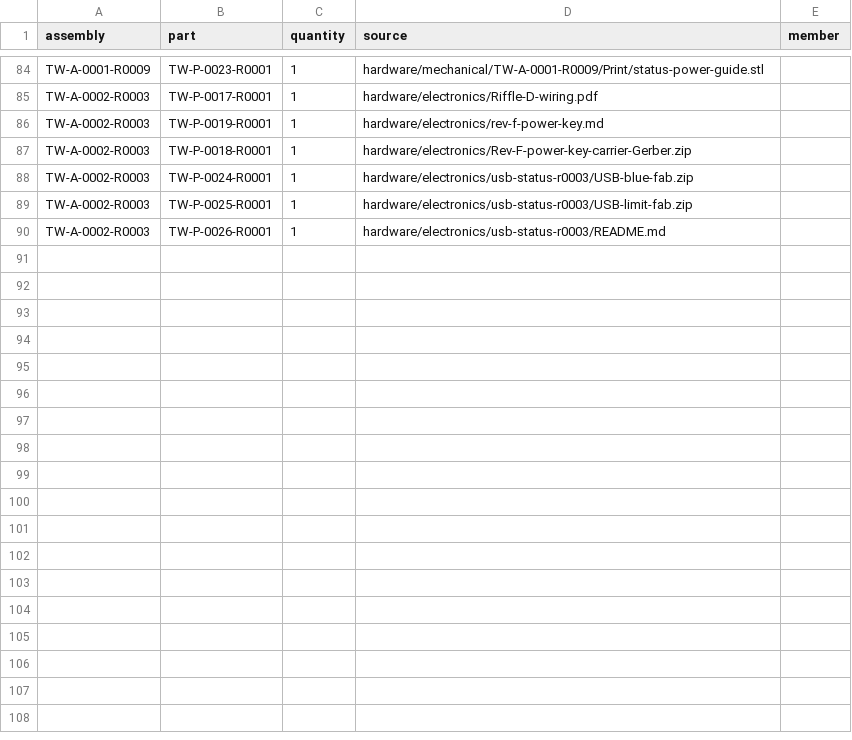
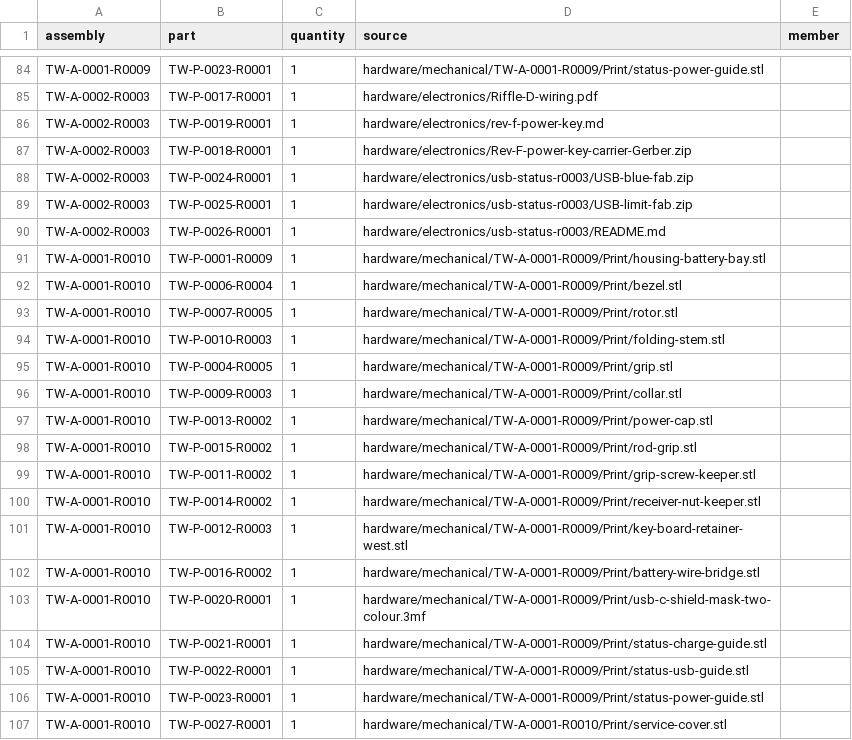
Before and after one commit to natthapolvanasrivilai/thai-waters-handheld, a CSV file: hardware/revisions/members.csv, drawn as a sheet; only a part is shown, gaps mark what is left out; the diff names each change by its address in the sheet, - before the commit and + after, or states it on an @@ line.

Commit message:
Record hardware-first gates and the verified R0010 service-cover checkpoint

```diff
--- a/hardware/revisions/members.csv
+++ b/hardware/revisions/members.csv
+row 91: TW-A-0001-R0010 | TW-P-0001-R0009 | 1 | hardware/mechanical/TW-A-0001-R0009/Print/housing-battery-bay.stl
+row 92: TW-A-0001-R0010 | TW-P-0006-R0004 | 1 | hardware/mechanical/TW-A-0001-R0009/Print/bezel.stl
+row 93: TW-A-0001-R0010 | TW-P-0007-R0005 | 1 | hardware/mechanical/TW-A-0001-R0009/Print/rotor.stl
+row 94: TW-A-0001-R0010 | TW-P-0010-R0003 | 1 | hardware/mechanical/TW-A-0001-R0009/Print/folding-stem.stl
+row 95: TW-A-0001-R0010 | TW-P-0004-R0005 | 1 | hardware/mechanical/TW-A-0001-R0009/Print/grip.stl
+row 96: TW-A-0001-R0010 | TW-P-0009-R0003 | 1 | hardware/mechanical/TW-A-0001-R0009/Print/collar.stl
+row 97: TW-A-0001-R0010 | TW-P-0013-R0002 | 1 | hardware/mechanical/TW-A-0001-R0009/Print/power-cap.stl
+row 98: TW-A-0001-R0010 | TW-P-0015-R0002 | 1 | hardware/mechanical/TW-A-0001-R0009/Print/rod-grip.stl
+row 99: TW-A-0001-R0010 | TW-P-0011-R0002 | 1 | hardware/mechanical/TW-A-0001-R0009/Print/grip-screw-keeper.stl
+row 100: TW-A-0001-R0010 | TW-P-0014-R0002 | 1 | hardware/mechanical/TW-A-0001-R0009/Print/receiver-nut-keeper.stl
+row 101: TW-A-0001-R0010 | TW-P-0012-R0003 | 1 | hardware/mechanical/TW-A-0001-R0009/Print/key-board-retainer-west.stl
+row 102: TW-A-0001-R0010 | TW-P-0016-R0002 | 1 | hardware/mechanical/TW-A-0001-R0009/Print/battery-wire-bridge.stl
+row 103: TW-A-0001-R0010 | TW-P-0020-R0001 | 1 | hardware/mechanical/TW-A-0001-R0009/Print/usb-c-shield-mask-two-colour.3mf
+row 104: TW-A-0001-R0010 | TW-P-0021-R0001 | 1 | hardware/mechanical/TW-A-0001-R0009/Print/status-charge-guide.stl
+row 105: TW-A-0001-R0010 | TW-P-0022-R0001 | 1 | hardware/mechanical/TW-A-0001-R0009/Print/status-usb-guide.stl
+row 106: TW-A-0001-R0010 | TW-P-0023-R0001 | 1 | hardware/mechanical/TW-A-0001-R0009/Print/status-power-guide.stl
+row 107: TW-A-0001-R0010 | TW-P-0027-R0001 | 1 | hardware/mechanical/TW-A-0001-R0010/Print/service-cover.stl
```
Also changed, not shown: hardware/revisions/assemblies.csv, hardware/revisions/parts.csv, 29 other files.
